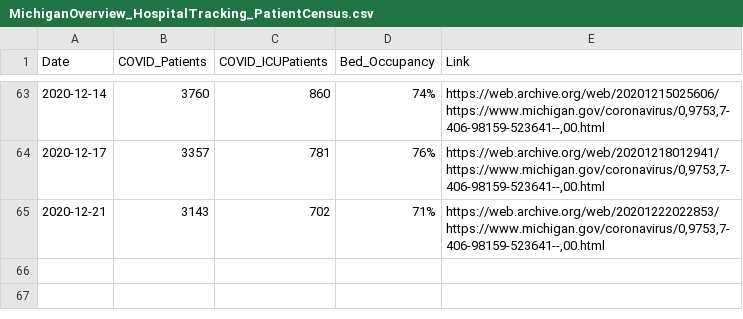
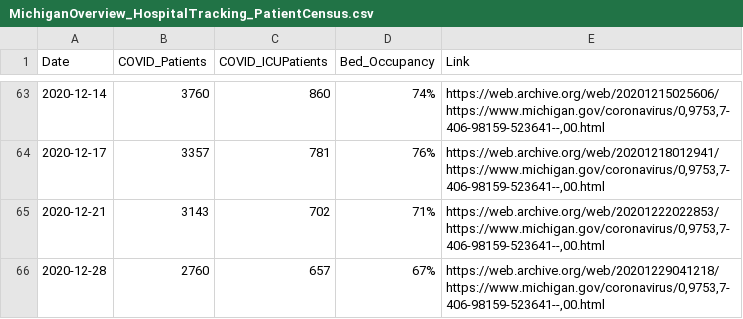
Before and after one commit to dmorl/MichiganHospitalData, a CSV file: MichiganOverview_HospitalTracking_PatientCensus.csv, drawn as a sheet; only a part is shown, gaps mark what is left out; the diff names each change by its address in the sheet, - before the commit and + after, or states it on an @@ line.

Commit message:
Daily update
Updating data for 2020-12-28

```diff
--- a/MichiganOverview_HospitalTracking_PatientCensus.csv
+++ b/MichiganOverview_HospitalTracking_PatientCensus.csv
+row 66: 2020-12-28 | 2760 | 657 | 67% | https://web.archive.org/web/20201229041218/https://www.michigan.gov/coronavirus/0,9753,7-406-98159-523641--,00.html
```
Also changed, not shown: 2 other files.
